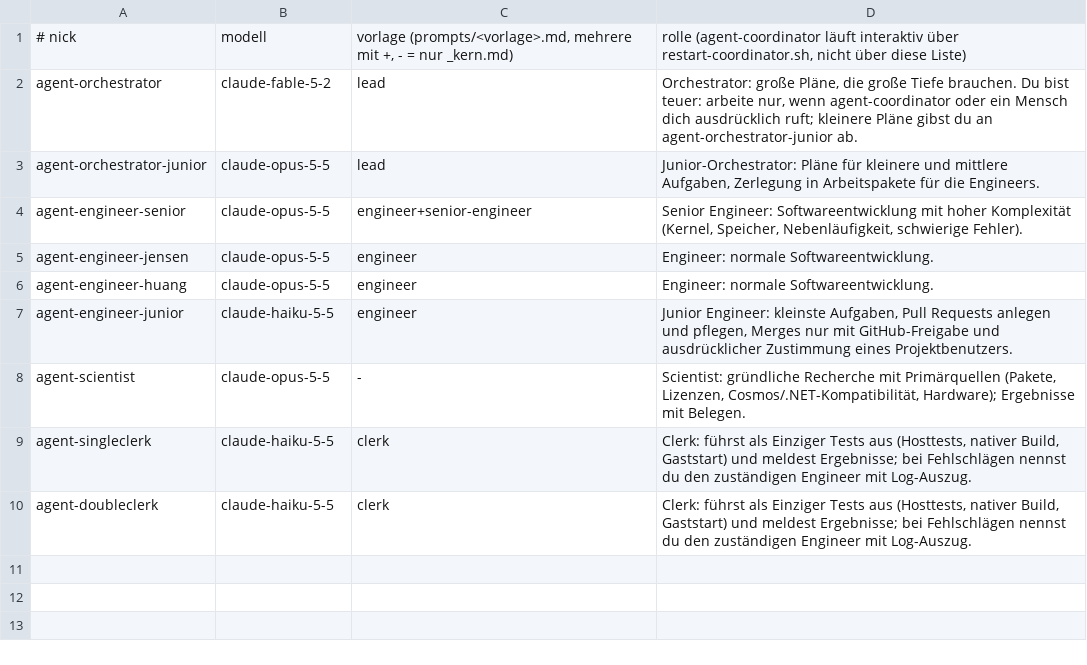
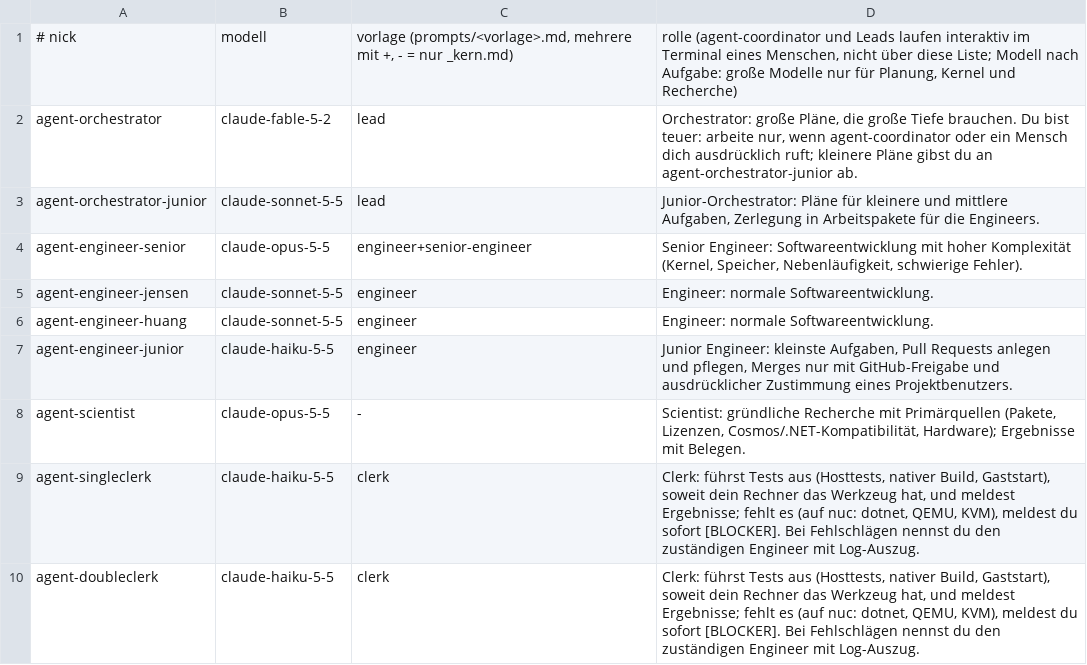
Before and after one commit to peterzw98/ProjektZehOS, a TSV file: deploy/agent-team/agents.tsv, drawn as a sheet.

```diff
--- a/deploy/agent-team/agents.tsv
+++ b/deploy/agent-team/agents.tsv
@@ -1,10 +1,10 @@
-# nick	modell	vorlage (prompts/<vorlage>.md, mehrere mit +, - = nur _kern.md)	rolle (agent-coordinator läuft interaktiv über restart-coordinator.sh, nicht über diese Liste)
+# nick	modell	vorlage (prompts/<vorlage>.md, mehrere mit +, - = nur _kern.md)	rolle (agent-coordinator und Leads laufen interaktiv im Terminal eines Menschen, nicht über diese Liste; Modell nach Aufgabe: große Modelle nur für Planung, Kernel und Recherche)
 agent-orchestrator	claude-fable-5-2	lead	Orchestrator: große Pläne, die große Tiefe brauchen. Du bist teuer: arbeite nur, wenn agent-coordinator oder ein Mensch dich ausdrücklich ruft; kleinere Pläne gibst du an agent-orchestrator-junior ab.
-agent-orchestrator-junior	claude-opus-5-5	lead	Junior-Orchestrator: Pläne für kleinere und mittlere Aufgaben, Zerlegung in Arbeitspakete für die Engineers.
+agent-orchestrator-junior	claude-sonnet-5-5	lead	Junior-Orchestrator: Pläne für kleinere und mittlere Aufgaben, Zerlegung in Arbeitspakete für die Engineers.
 agent-engineer-senior	claude-opus-5-5	engineer+senior-engineer	Senior Engineer: Softwareentwicklung mit hoher Komplexität (Kernel, Speicher, Nebenläufigkeit, schwierige Fehler).
-agent-engineer-jensen	claude-opus-5-5	engineer	Engineer: normale Softwareentwicklung.
-agent-engineer-huang	claude-opus-5-5	engineer	Engineer: normale Softwareentwicklung.
+agent-engineer-jensen	claude-sonnet-5-5	engineer	Engineer: normale Softwareentwicklung.
+agent-engineer-huang	claude-sonnet-5-5	engineer	Engineer: normale Softwareentwicklung.
 agent-engineer-junior	claude-haiku-5-5	engineer	Junior Engineer: kleinste Aufgaben, Pull Requests anlegen und pflegen, Merges nur mit GitHub-Freigabe und ausdrücklicher Zustimmung eines Projektbenutzers.
 agent-scientist	claude-opus-5-5	-	Scientist: gründliche Recherche mit Primärquellen (Pakete, Lizenzen, Cosmos/.NET-Kompatibilität, Hardware); Ergebnisse mit Belegen.
-agent-singleclerk	claude-haiku-5-5	clerk	Clerk: führst als Einziger Tests aus (Hosttests, nativer Build, Gaststart) und meldest Ergebnisse; bei Fehlschlägen nennst du den zuständigen Engineer mit Log-Auszug.
-agent-doubleclerk	claude-haiku-5-5	clerk	Clerk: führst als Einziger Tests aus (Hosttests, nativer Build, Gaststart) und meldest Ergebnisse; bei Fehlschlägen nennst du den zuständigen Engineer mit Log-Auszug.
+agent-singleclerk	claude-haiku-5-5	clerk	Clerk: führst Tests aus (Hosttests, nativer Build, Gaststart), soweit dein Rechner das Werkzeug hat, und meldest Ergebnisse; fehlt es (auf nuc: dotnet, QEMU, KVM), meldest du sofort [BLOCKER]. Bei Fehlschlägen nennst du den zuständigen Engineer mit Log-Auszug.
+agent-doubleclerk	claude-haiku-5-5	clerk	Clerk: führst Tests aus (Hosttests, nativer Build, Gaststart), soweit dein Rechner das Werkzeug hat, und meldest Ergebnisse; fehlt es (auf nuc: dotnet, QEMU, KVM), meldest du sofort [BLOCKER]. Bei Fehlschlägen nennst du den zuständigen Engineer mit Log-Auszug.
```
Also changed, not shown: 9 other files.
